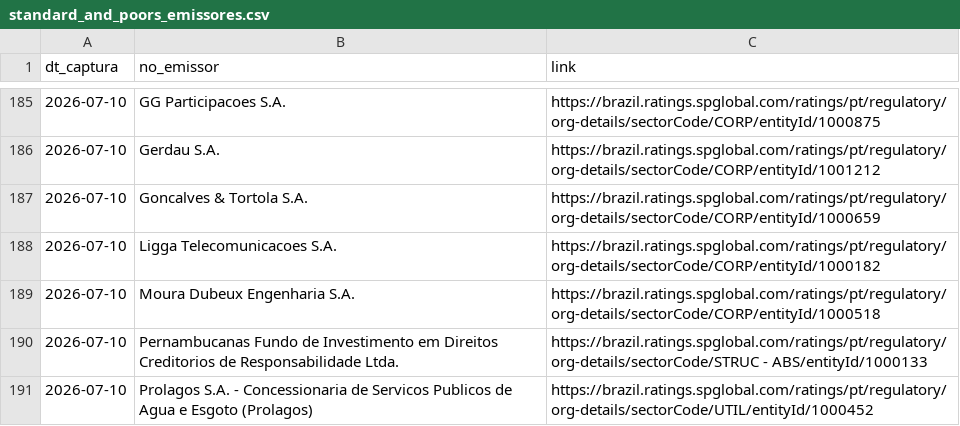
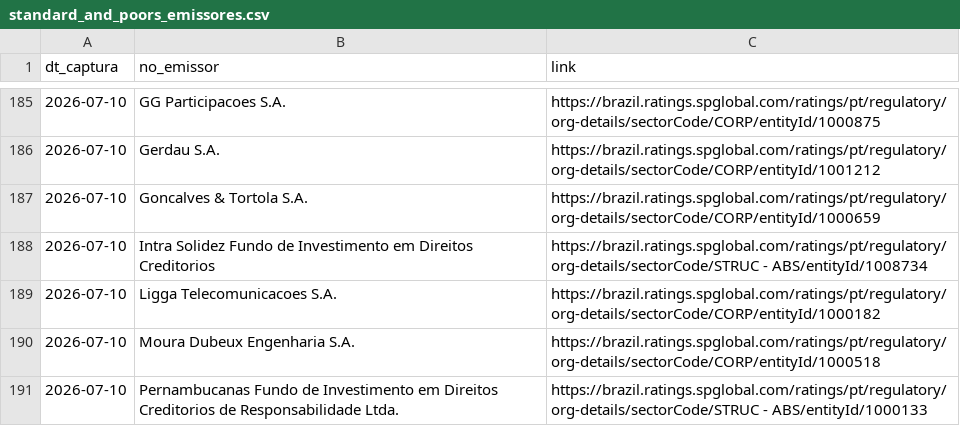
Before and after one commit to PulseDataLabs/PulseRatingsBrasil, a CSV file: data/standard_and_poors_emissores.csv, drawn as a sheet; only a part is shown, gaps mark what is left out; the shorter side is filled out with more unchanged rows.

```diff
--- a/data/standard_and_poors_emissores.csv
+++ b/data/standard_and_poors_emissores.csv
@@ -187,2 +187,3 @@ dt_captura,no_emissor,link
 2026-07-10,Goncalves & Tortola S.A.,https://brazil.ratings.spglobal.com/ratings/pt/regulatory/org-details/sectorCode/CORP/entityId/1000659
+2026-07-10,Intra Solidez Fundo de Investimento em Direitos Creditorios,https://brazil.ratings.spglobal.com/ratings/pt/regulatory/org-details/sectorCode/STRUC - ABS/entityId/1008734
 2026-07-10,Ligga Telecomunicacoes S.A.,https://brazil.ratings.spglobal.com/ratings/pt/regulatory/org-details/sectorCode/CORP/entityId/1000182
```
Also changed, not shown: data/austin_ratings.csv, data/emissores_consolidado.csv, 14 other files.
